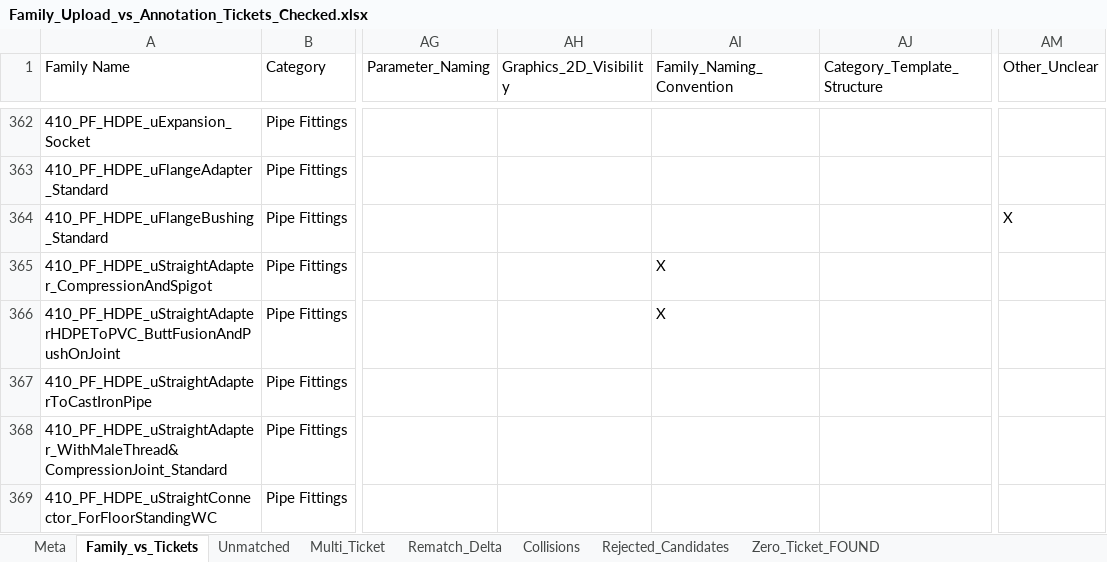
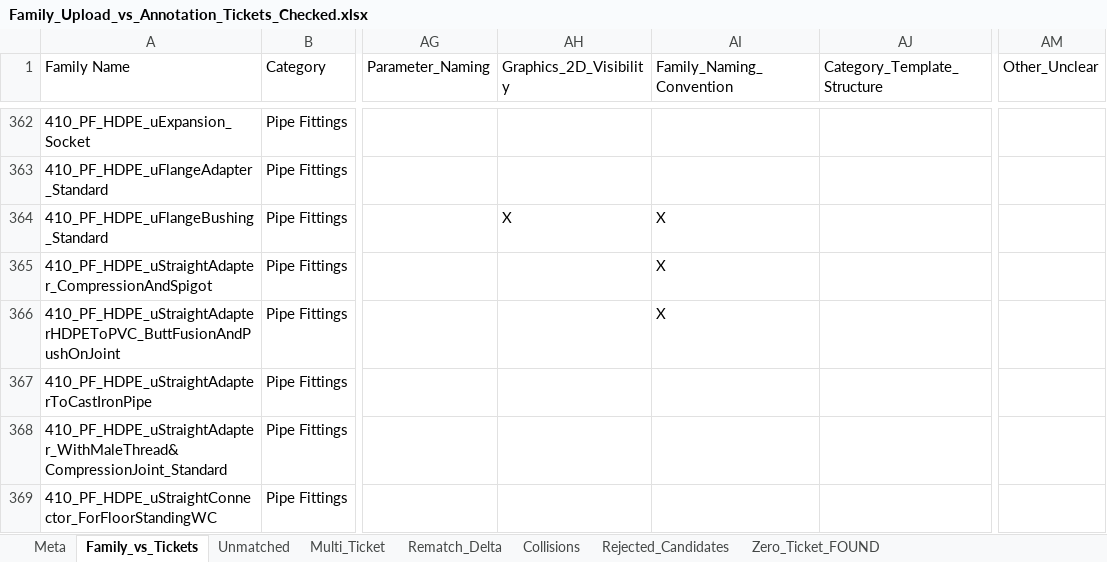
Before and after one commit to HuyDamDCMvn/PMP_Project_Report, an Excel workbook: RawSource/Family_Upload_vs_Annotation_Tickets_Checked.xlsx, sheet Family_vs_Tickets, drawn as a sheet; only a part is shown, gaps mark what is left out; values as stored, in another font and other column widths than the file's, no cell formats; the diff covers the shown part only; the diff names each change by its address in the sheet, - before the commit and + after, or states it on an @@ line.

```diff
--- a/RawSource/Family_Upload_vs_Annotation_Tickets_Checked.xlsx (sheet Family_vs_Tickets)
+++ b/RawSource/Family_Upload_vs_Annotation_Tickets_Checked.xlsx (sheet Family_vs_Tickets)
-AH364 (Graphics_2D_Visibility): (empty)
+AH364 (Graphics_2D_Visibility): X
-AI364 (Family_Naming_Convention): (empty)
+AI364 (Family_Naming_Convention): X
-AM364 (Other_Unclear): X
+AM364 (Other_Unclear): (empty)
```
Also changed, not shown: 76 edited cells elsewhere in this sheet, cell formats, 44 other files.
